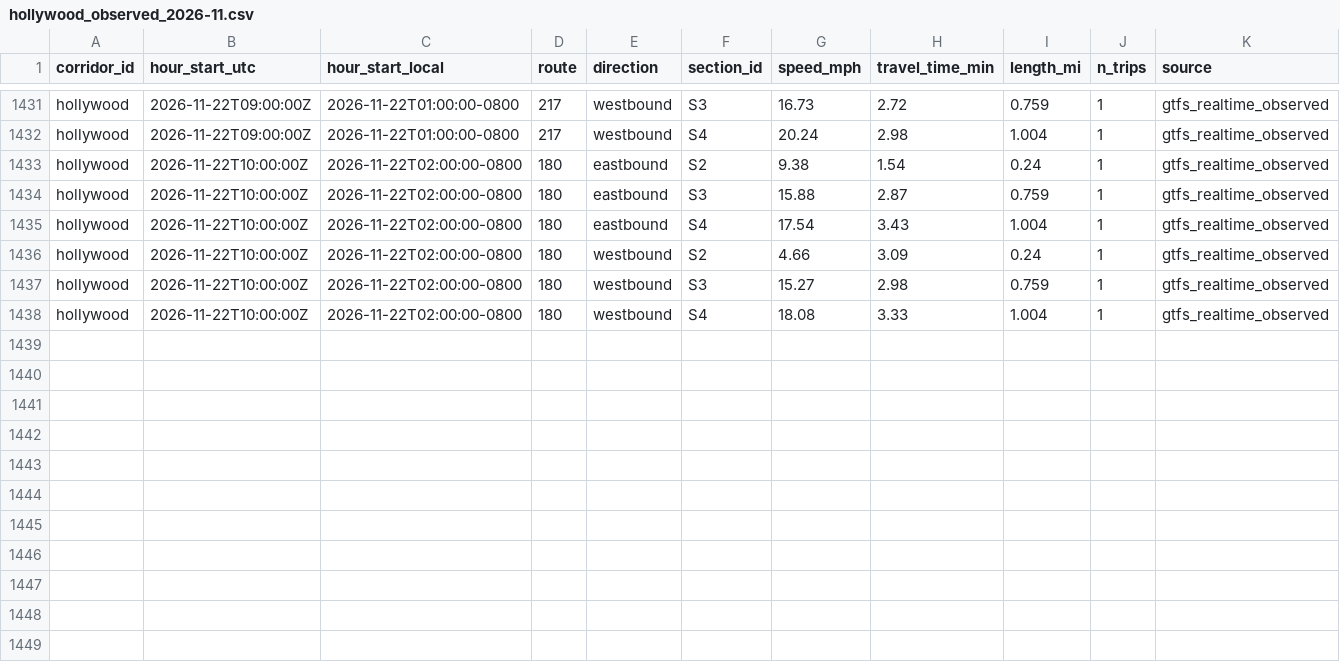
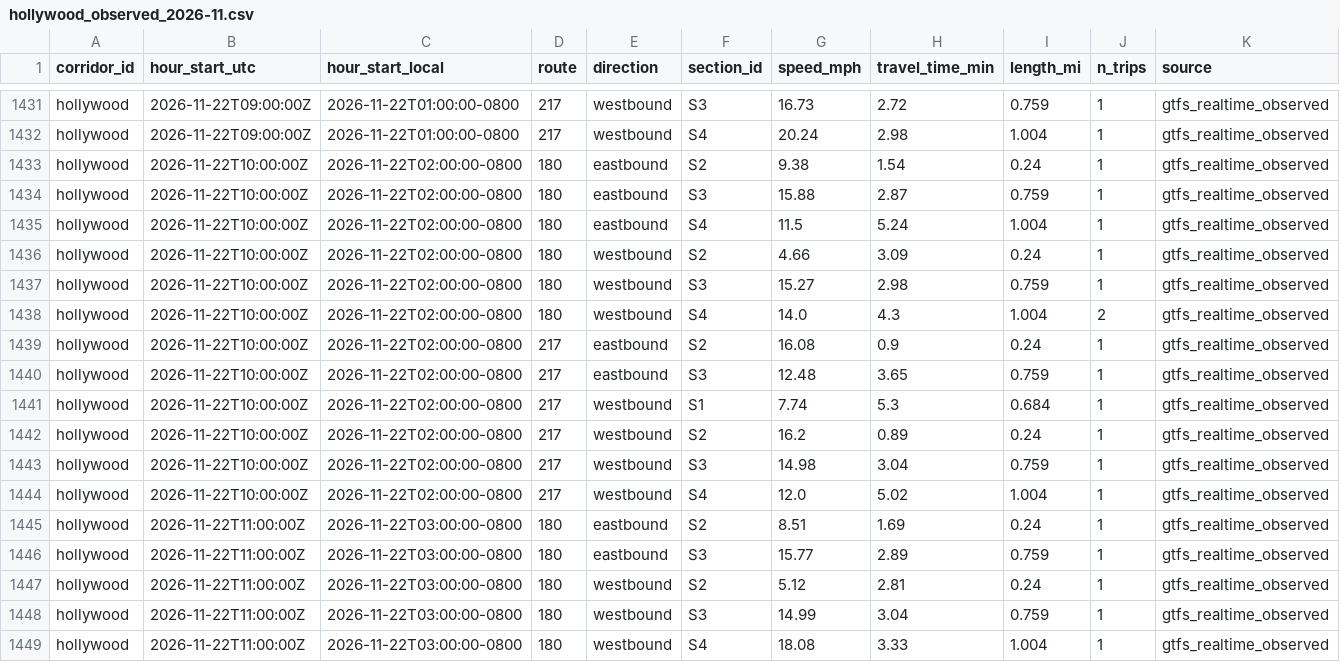
Before and after one commit to here/aviary, a CSV file: data/corridors/hollywood/observed/hollywood_observed_2026-11.csv, drawn as a sheet; only a part is shown, gaps mark what is left out; addresses are those after the commit; rows hold the shown columns only; the diff names each change by its address in the sheet, - before the commit and + after, or states it on an @@ line.

```diff
--- a/data/corridors/hollywood/observed/hollywood_observed_2026-11.csv
+++ b/data/corridors/hollywood/observed/hollywood_observed_2026-11.csv
-G1435 (speed_mph): 17.54
+G1435 (speed_mph): 11.5
-H1435 (travel_time_min): 3.43
+H1435 (travel_time_min): 5.24
+row 1438: hollywood | 2026-11-22T10:00:00Z | 2026-11-22T02:00:00-0800 | 180 | westbound | S4 | 14.0 | 4.3 | 1.004 | 2 | gtfs_realtime_observed
+row 1439: hollywood | 2026-11-22T10:00:00Z | 2026-11-22T02:00:00-0800 | 217 | eastbound | S2 | 16.08 | 0.9 | 0.24 | 1 | gtfs_realtime_observed
+row 1440: hollywood | 2026-11-22T10:00:00Z | 2026-11-22T02:00:00-0800 | 217 | eastbound | S3 | 12.48 | 3.65 | 0.759 | 1 | gtfs_realtime_observed
+row 1441: hollywood | 2026-11-22T10:00:00Z | 2026-11-22T02:00:00-0800 | 217 | westbound | S1 | 7.74 | 5.3 | 0.684 | 1 | gtfs_realtime_observed
+row 1442: hollywood | 2026-11-22T10:00:00Z | 2026-11-22T02:00:00-0800 | 217 | westbound | S2 | 16.2 | 0.89 | 0.24 | 1 | gtfs_realtime_observed
+row 1443: hollywood | 2026-11-22T10:00:00Z | 2026-11-22T02:00:00-0800 | 217 | westbound | S3 | 14.98 | 3.04 | 0.759 | 1 | gtfs_realtime_observed
+row 1444: hollywood | 2026-11-22T10:00:00Z | 2026-11-22T02:00:00-0800 | 217 | westbound | S4 | 12.0 | 5.02 | 1.004 | 1 | gtfs_realtime_observed
+row 1445: hollywood | 2026-11-22T11:00:00Z | 2026-11-22T03:00:00-0800 | 180 | eastbound | S2 | 8.51 | 1.69 | 0.24 | 1 | gtfs_realtime_observed
+row 1446: hollywood | 2026-11-22T11:00:00Z | 2026-11-22T03:00:00-0800 | 180 | eastbound | S3 | 15.77 | 2.89 | 0.759 | 1 | gtfs_realtime_observed
+row 1447: hollywood | 2026-11-22T11:00:00Z | 2026-11-22T03:00:00-0800 | 180 | westbound | S2 | 5.12 | 2.81 | 0.24 | 1 | gtfs_realtime_observed
+row 1448: hollywood | 2026-11-22T11:00:00Z | 2026-11-22T03:00:00-0800 | 180 | westbound | S3 | 14.99 | 3.04 | 0.759 | 1 | gtfs_realtime_observed
-B1449 (hour_start_utc): 2026-11-22T10:00:00Z
+B1449 (hour_start_utc): 2026-11-22T11:00:00Z
-C1449 (hour_start_local): 2026-11-22T02:00:00-0800
+C1449 (hour_start_local): 2026-11-22T03:00:00-0800
```
Also changed, not shown: data/corridors/fountain/traffic/fountain_traffic_2026-11.csv, data/corridors/sunset/observed/sunset_observed_2026-11.csv, 12 other files.
